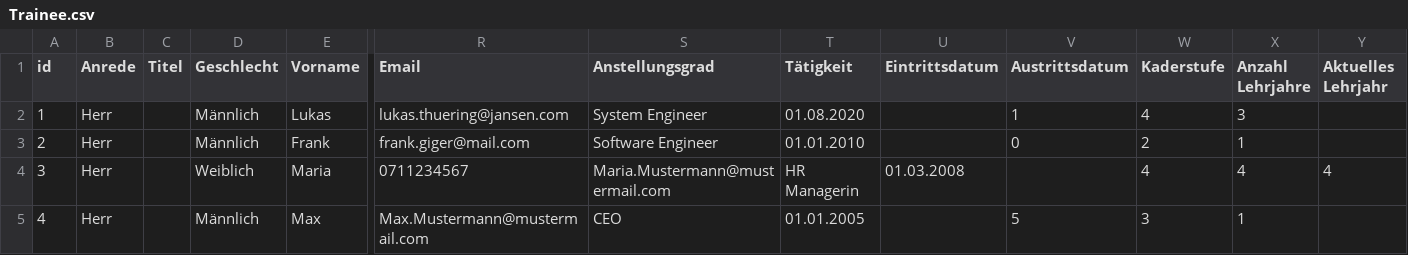
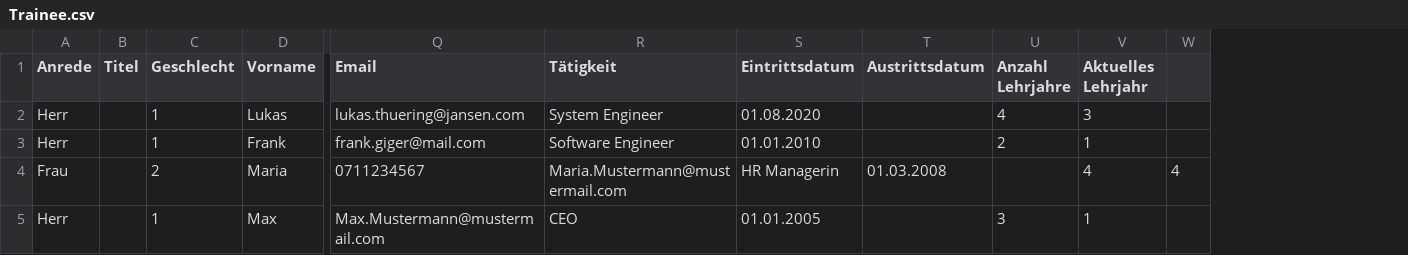
Before and after one commit to Frolki1-Dev/ContactManager, a CSV file: Trainee.csv, drawn as a sheet; only a part is shown, gaps mark what is left out; removed rows and columns are numbered as before the commit, all else as after; the diff names each change by its address in the sheet, - before the commit and + after, or states it on an @@ line.

```diff
--- a/Trainee.csv
+++ b/Trainee.csv
-column A (id), rows 2-5: 1 | 2 | 3 | 4
-column T (Tätigkeit), rows 2-5: 01.08.2020 | 01.01.2010 | HR Managerin | 01.01.2005
-column W (Kaderstufe), rows 2-5: 4 | 2 | 4 | 3
+column W, row 4: 4
-R1: Anstellungsgrad
+R1: Tätigkeit
-C2:C3 (Geschlecht): Männlich
+C2:C3 (Geschlecht): 1
-S2 (Eintrittsdatum): (empty)
+S2 (Eintrittsdatum): 01.08.2020
-T2 (Austrittsdatum): 1
+T2 (Austrittsdatum): (empty)
-U2 (Anzahl Lehrjahre): 3
+U2 (Anzahl Lehrjahre): 4
-V2 (Aktuelles Lehrjahr): (empty)
+V2 (Aktuelles Lehrjahr): 3
-S3 (Eintrittsdatum): (empty)
+S3 (Eintrittsdatum): 01.01.2010
-T3 (Austrittsdatum): 0
+T3 (Austrittsdatum): (empty)
-U3 (Anzahl Lehrjahre): 1
+U3 (Anzahl Lehrjahre): 2
-V3 (Aktuelles Lehrjahr): (empty)
+V3 (Aktuelles Lehrjahr): 1
-A4 (Anrede): Herr
+A4 (Anrede): Frau
-C4 (Geschlecht): Weiblich
+C4 (Geschlecht): 2
-S4 (Eintrittsdatum): 01.03.2008
+S4 (Eintrittsdatum): HR Managerin
-T4 (Austrittsdatum): (empty)
+T4 (Austrittsdatum): 01.03.2008
-U4 (Anzahl Lehrjahre): 4
+U4 (Anzahl Lehrjahre): (empty)
-C5 (Geschlecht): Männlich
+C5 (Geschlecht): 1
-S5 (Eintrittsdatum): (empty)
+S5 (Eintrittsdatum): 01.01.2005
-T5 (Austrittsdatum): 5
+T5 (Austrittsdatum): (empty)
-U5 (Anzahl Lehrjahre): 1
+U5 (Anzahl Lehrjahre): 3
-V5 (Aktuelles Lehrjahr): (empty)
+V5 (Aktuelles Lehrjahr): 1
```
Also changed, not shown: Customer.csv, 4 other files.
